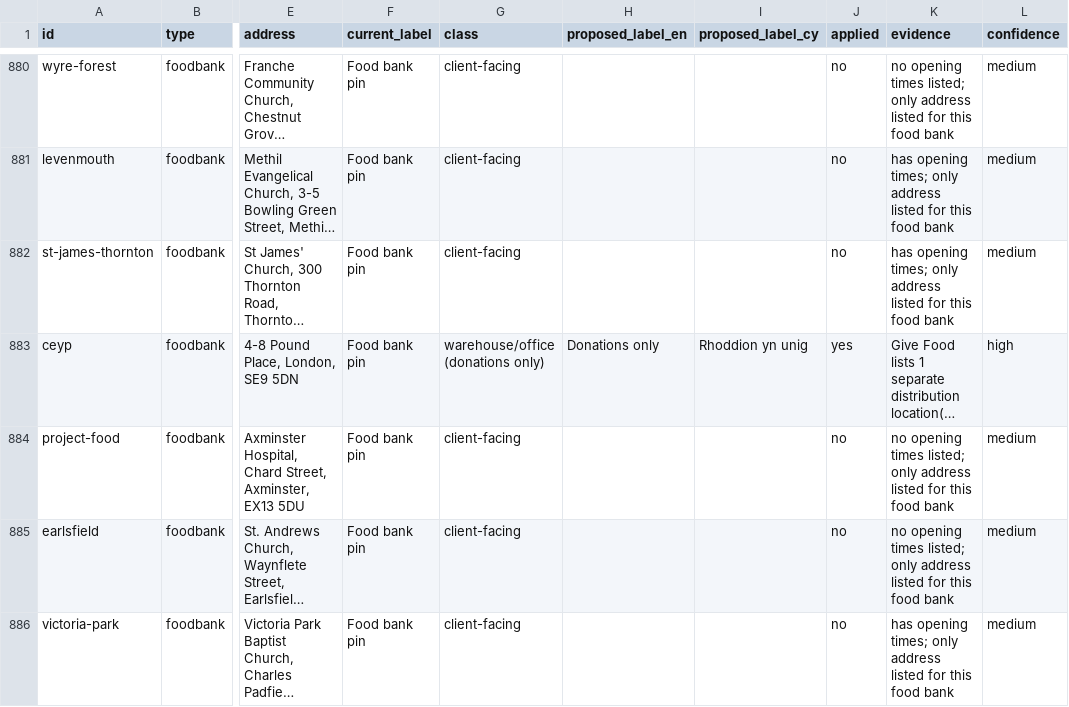
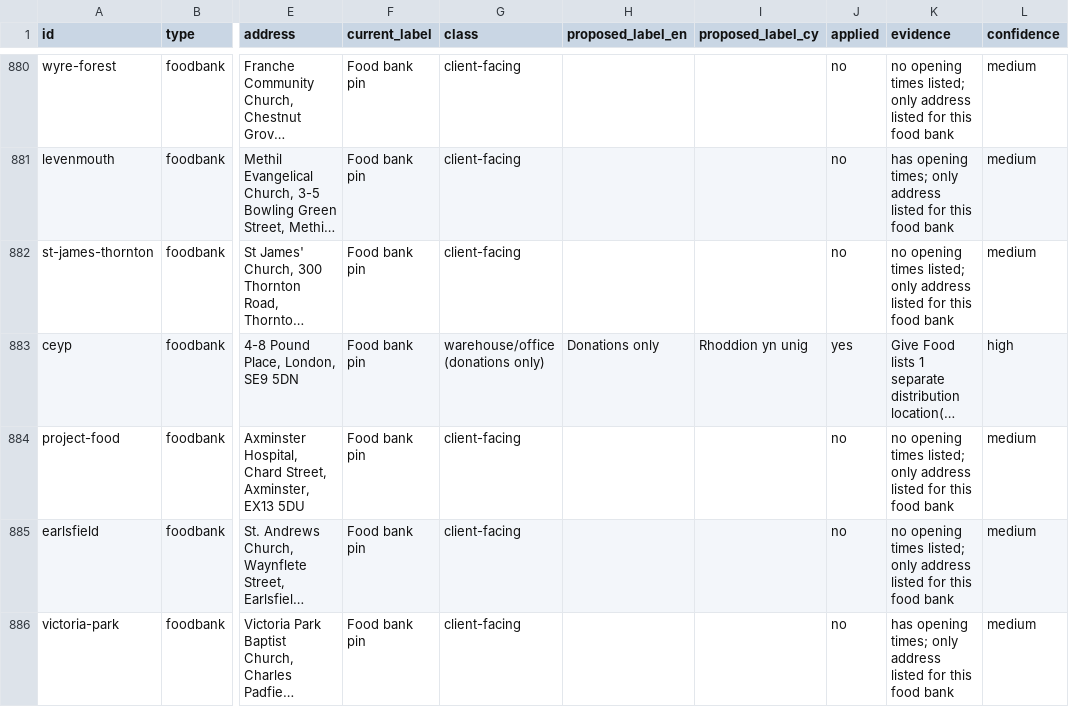
Before and after one commit to Postcode-economics/find-your-food-bank, a CSV file: logs/foodbank_audit.csv, drawn as a sheet; only a part is shown, gaps mark what is left out; long unchanged cells end in …; the diff covers the shown part only; the diff names each change by its address in the sheet, - before the commit and + after, or states it on an @@ line.

```diff
--- a/logs/foodbank_audit.csv
+++ b/logs/foodbank_audit.csv
-K882 (evidence): has opening times; only address…
+K882 (evidence): no opening times listed; only address…
```
Also changed, not shown: 2 added rows, 5 removed rows and 1 edited cell elsewhere in this file, logs/foodbank_times_review.csv, 38 other files.
